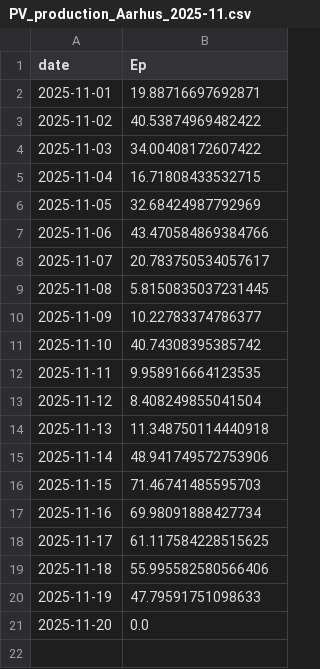
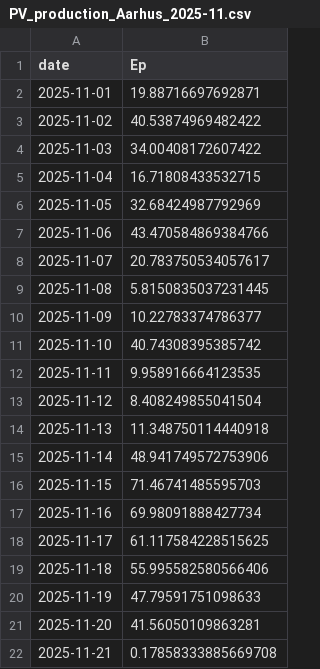
Before and after one commit to ebbekyhl/UEF-PV-Production, a CSV file: data/PV_production_Aarhus_2025-11.csv, drawn as a sheet.

```diff
--- a/data/PV_production_Aarhus_2025-11.csv
+++ b/data/PV_production_Aarhus_2025-11.csv
@@ -20,2 +20,3 @@ date;Ep
 2025-11-19;47.79591751098633
-2025-11-20;0.0
+2025-11-20;41.56050109863281
+2025-11-21;0.17858333885669708
```
Also changed, not shown: 5 other files.
